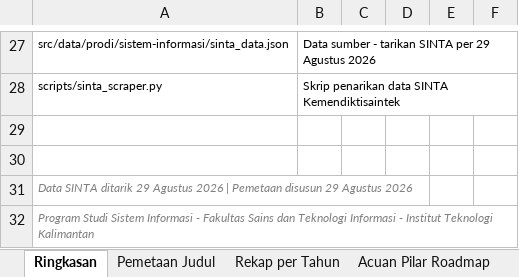
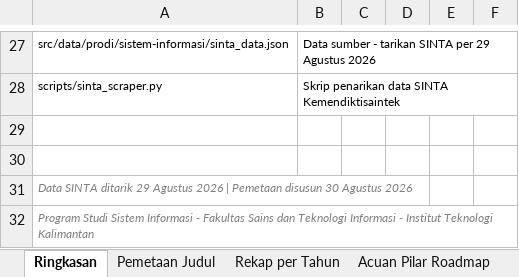
Before and after one commit to aidilsaputrakirsan/presentasi-laboratorium-inovasi-digital, an Excel workbook: Pemetaan_Roadmap_Penelitian_Sistem_Informasi.xlsx, sheet Ringkasan, drawn as a sheet; only a part is shown, gaps mark what is left out; values as stored, in another font and other column widths than the file's, no borders; the diff names each change by its address in the sheet, - before the commit and + after, or states it on an @@ line.

```diff
--- a/Pemetaan_Roadmap_Penelitian_Sistem_Informasi.xlsx (sheet Ringkasan)
+++ b/Pemetaan_Roadmap_Penelitian_Sistem_Informasi.xlsx (sheet Ringkasan)
-A31: …Pemetaan disusun 29 Agustus 2026
+A31: …Pemetaan disusun 30 Agustus 2026
```
Also changed, not shown: 12 other files.
